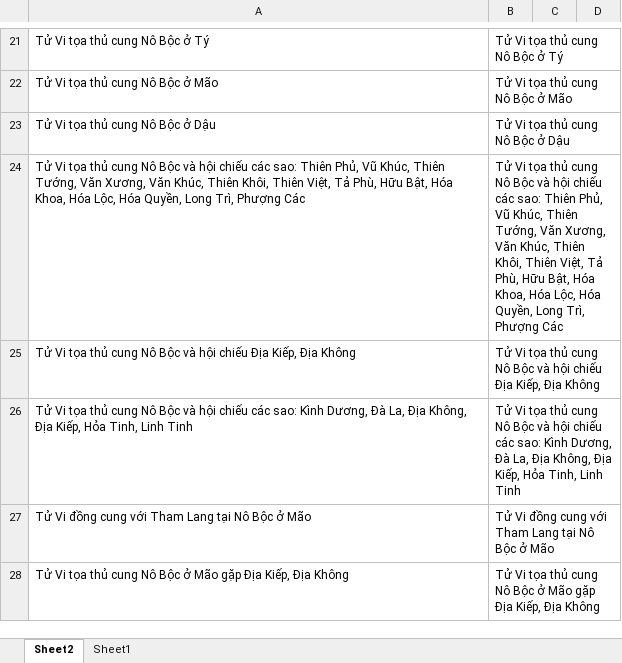
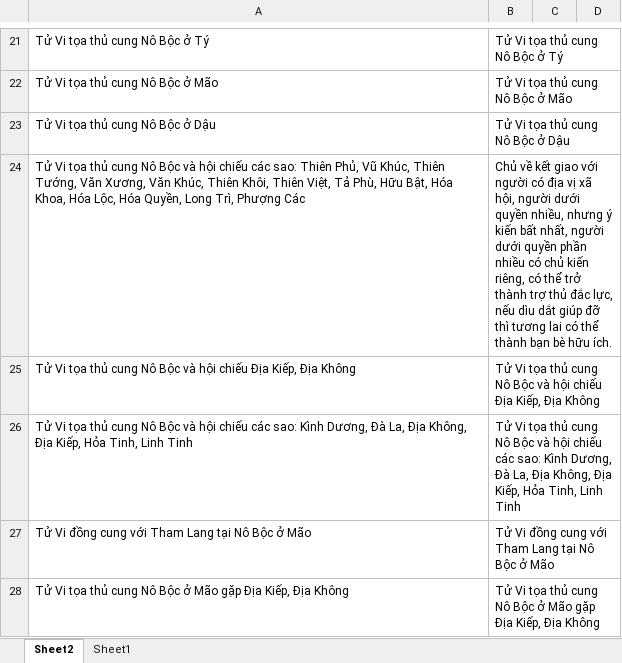
Before and after one commit to Donniehieu/LuanGiaiTuViBacPhai, an Excel workbook: LuanNoBoc.xlsx, sheet Sheet2, drawn as a sheet; only a part is shown, gaps mark what is left out; values as stored, in another font and other column widths than the file's, no borders; conditional formats not drawn; the diff covers the shown part only; the diff names each change by its address in the sheet, - before the commit and + after, or states it on an @@ line.

```diff
--- a/LuanNoBoc.xlsx (sheet Sheet2)
+++ b/LuanNoBoc.xlsx (sheet Sheet2)
-B24: Tử Vi tọa thủ cung Nô Bộc và hội chiếu các sao: Thiên Phủ, Vũ Khúc, Thiên Tướng, Văn Xương, Văn Khúc, Thiên Khôi, Thiên Việt, Tả Phù, Hữu Bật, Hóa Khoa, Hóa Lộc, Hóa Quyền, Long Trì, Phượng Các
+B24: Chủ về kết giao với người có địa vị xã hội, người dưới quyền nhiều, nhưng ý kiến bất nhất, người dưới quyền phần nhiều có chủ kiến riêng, có thể trở thành trợ thủ đắc lực, nếu dìu dắt giúp đỡ thì tương lai có thể thành bạn bè hữu ích.
```
Also changed, not shown: 2 added rows and 6 edited cells elsewhere in this sheet, 1 other file.
